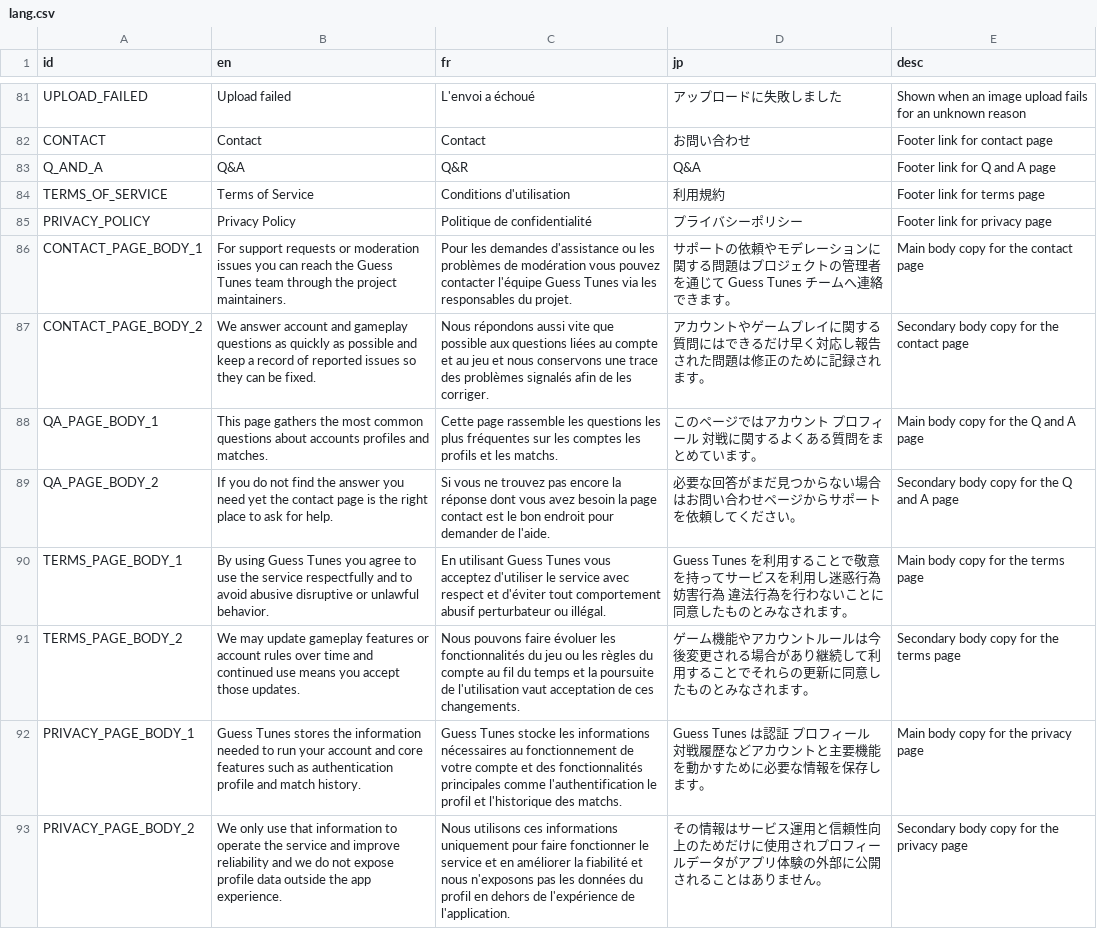
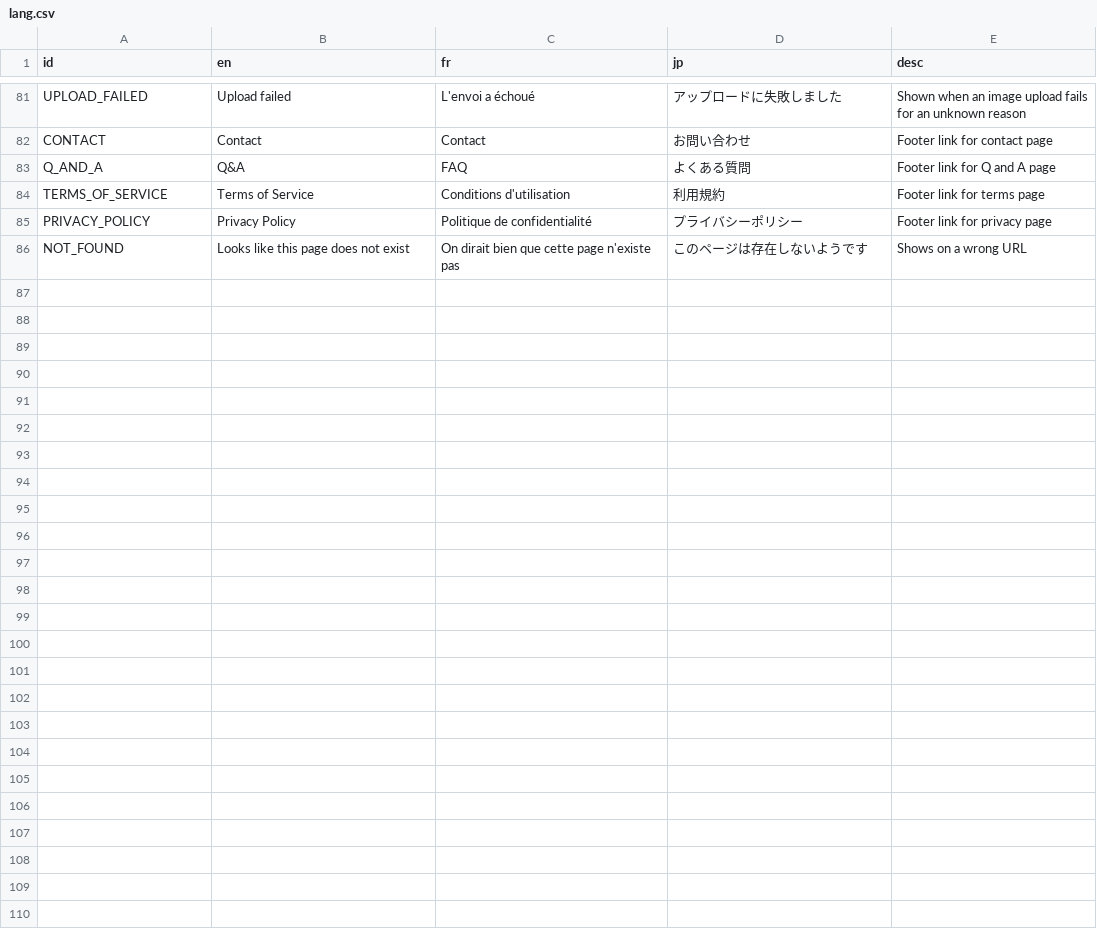
Before and after one commit to victorviterbo/Transcendance, a CSV file: services/frontend/public/localization/lang.csv, drawn as a sheet; only a part is shown, gaps mark what is left out.

```diff
--- a/services/frontend/public/localization/lang.csv
+++ b/services/frontend/public/localization/lang.csv
@@ -82,12 +82,5 @@ UPLOAD_FAILED,Upload failed,L'envoi a échoué,アップロードに失敗しま
 CONTACT,Contact,Contact,お問い合わせ,Footer link for contact page
-Q_AND_A,Q&A,Q&R,Q&A,Footer link for Q and A page
+Q_AND_A,Q&A,FAQ,よくある質問,Footer link for Q and A page
 TERMS_OF_SERVICE,Terms of Service,Conditions d'utilisation,利用規約,Footer link for terms page
 PRIVACY_POLICY,Privacy Policy,Politique de confidentialité,プライバシーポリシー,Footer link for privacy page
-CONTACT_PAGE_BODY_1,For support requests or moderation issues you can reach the Guess Tunes team through the project maintainers.,Pour les demandes d'assistance ou les problèmes de modération vous pouvez contacter l'équipe Guess Tunes via les responsables du projet.,サポートの依頼やモデレーションに関する問題はプロジェクトの管理者を通じて Guess Tunes チームへ連絡できます。,Main body copy for the contact page
-CONTACT_PAGE_BODY_2,We answer account and gameplay questions as quickly as possible and keep a record of reported issues so they can be fixed.,Nous répondons aussi vite que possible aux questions liées au compte et au jeu et nous conservons une trace des problèmes signalés afin de les corriger.,アカウントやゲームプレイに関する質問にはできるだけ早く対応し報告された問題は修正のために記録されます。,Secondary body copy for the contact page
-QA_PAGE_BODY_1,This page gathers the most common questions about accounts profiles and matches.,Cette page rassemble les questions les plus fréquentes sur les comptes les profils et les matchs.,このページではアカウント プロフィール 対戦に関するよくある質問をまとめています。,Main body copy for the Q and A page
-QA_PAGE_BODY_2,If you do not find the answer you need yet the contact page is the right place to ask for help.,Si vous ne trouvez pas encore la réponse dont vous avez besoin la page contact est le bon endroit pour demander de l'aide.,必要な回答がまだ見つからない場合はお問い合わせページからサポートを依頼してください。,Secondary body copy for the Q and A page
-TERMS_PAGE_BODY_1,By using Guess Tunes you agree to use the service respectfully and to avoid abusive disruptive or unlawful behavior.,En utilisant Guess Tunes vous acceptez d'utiliser le service avec respect et d'éviter tout comportement abusif perturbateur ou illégal.,Guess Tunes を利用することで敬意を持ってサービスを利用し迷惑行為 妨害行為 違法行為を行わないことに同意したものとみなされます。,Main body copy for the terms page
-TERMS_PAGE_BODY_2,We may update gameplay features or account rules over time and continued use means you accept those updates.,Nous pouvons faire évoluer les fonctionnalités du jeu ou les règles du compte au fil du temps et la poursuite de l'utilisation vaut acceptation de ces changements.,ゲーム機能やアカウントルールは今後変更される場合があり継続して利用することでそれらの更新に同意したものとみなされます。,Secondary body copy for the terms page
-PRIVACY_PAGE_BODY_1,Guess Tunes stores the information needed to run your account and core features such as authentication profile and match history.,Guess Tunes stocke les informations nécessaires au fonctionnement de votre compte et des fonctionnalités principales comme l'authentification le profil et l'historique des matchs.,Guess Tunes は認証 プロフィール 対戦履歴などアカウントと主要機能を動かすために必要な情報を保存します。,Main body copy for the privacy page
-PRIVACY_PAGE_BODY_2,We only use that information to operate the service and improve reliability and we do not expose profile data outside the app experience.,Nous utilisons ces informations uniquement pour faire fonctionner le service et en améliorer la fiabilité et nous n'exposons pas les données du profil en dehors de l'expérience de l'application.,その情報はサービス運用と信頼性向上のためだけに使用されプロフィールデータがアプリ体験の外部に公開されることはありません。,Secondary body copy for the privacy page
+NOT_FOUND,Looks like this page does not exist,On dirait bien que cette page n'existe pas,このページは存在しないようです,Shows on a wrong URL
```
Also changed, not shown: 1 other file.
